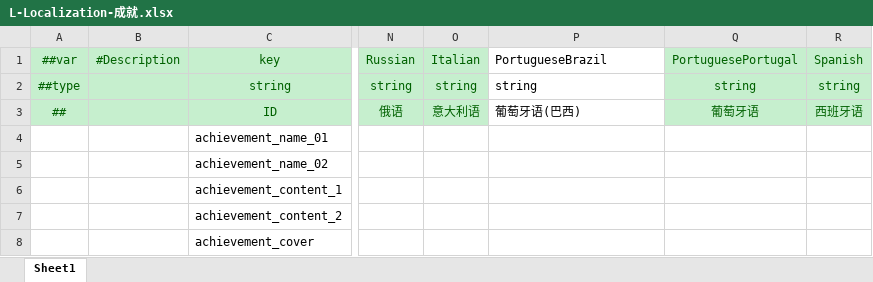
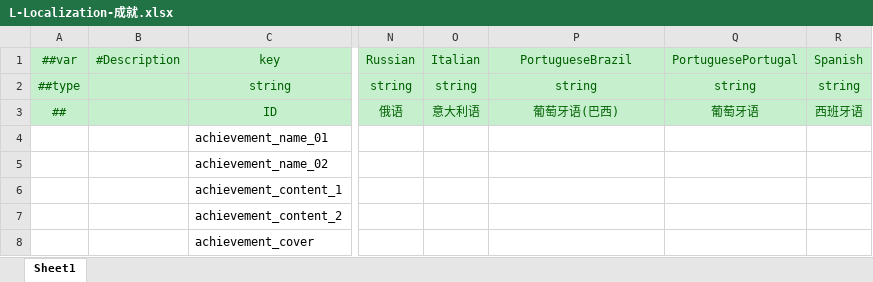
Before and after one commit to MrZhiFu/FuFramework2.0, an Excel workbook: Config/Excels/Local/L-Localization-成就.xlsx, sheet Sheet1, drawn as a sheet; only a part is shown, gaps mark what is left out; values as stored, in another font and other column widths than the file's, no borders; the diff names each change by its address in the sheet, - before the commit and + after, or states it on an @@ line.

```diff
--- a/Config/Excels/Local/L-Localization-成就.xlsx (sheet Sheet1)
+++ b/Config/Excels/Local/L-Localization-成就.xlsx (sheet Sheet1)
@@ P1:P3 fill: none → #C6EFCE, text colour: black → #006100, alignment: left → center @@
```
Also changed, not shown: Config/Excels/L-LanguageDef-语言定义.xlsx, Config/Excels/Local/L-Localization-设置.xlsx, 2 other files.
